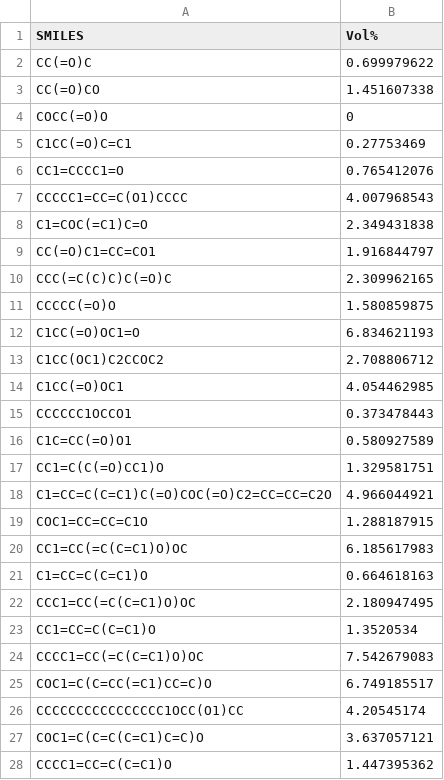
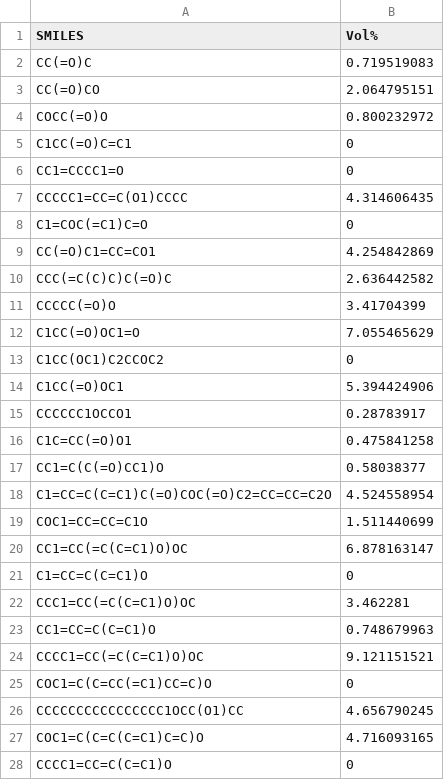
Before and after one commit to ecrl/publication_procedures, a CSV file: UMaine Blends/20211029_Blends/MLM03.csv, drawn as a sheet; only a part is shown; the diff covers the shown part only.

Commit message:
Updates to MLM03 blend predictions

```diff
--- a/UMaine Blends/20211029_Blends/MLM03.csv
+++ b/UMaine Blends/20211029_Blends/MLM03.csv
@@ -1,28 +1,28 @@
 SMILES,Vol%
-CC(=O)C,0.699979622
-CC(=O)CO,1.451607338
-COCC(=O)O,0
-C1CC(=O)C=C1,0.27753469
-CC1=CCCC1=O,0.765412076
-CCCCC1=CC=C(O1)CCCC,4.007968543
-C1=COC(=C1)C=O,2.349431838
-CC(=O)C1=CC=CO1,1.916844797
-CCC(=C(C)C)C(=O)C,2.309962165
-CCCCC(=O)O,1.580859875
-C1CC(=O)OC1=O,6.834621193
-C1CC(OC1)C2CCOC2,2.708806712
-C1CC(=O)OC1,4.054462985
-CCCCCC1OCCO1,0.373478443
-C1C=CC(=O)O1,0.580927589
-CC1=C(C(=O)CC1)O,1.329581751
-C1=CC=C(C=C1)C(=O)COC(=O)C2=CC=CC=C2O,4.966044921
-COC1=CC=CC=C1O,1.288187915
-CC1=CC(=C(C=C1)O)OC,6.185617983
-C1=CC=C(C=C1)O,0.664618163
-CCC1=CC(=C(C=C1)O)OC,2.180947495
-CC1=CC=C(C=C1)O,1.3520534
-CCCC1=CC(=C(C=C1)O)OC,7.542679083
-COC1=C(C=CC(=C1)CC=C)O,6.749185517
-CCCCCCCCCCCCCCCC1OCC(O1)CC,4.20545174
-COC1=C(C=C(C=C1)C=C)O,3.637057121
-CCCC1=CC=C(C=C1)O,1.447395362
+CC(=O)C,0.719519083
+CC(=O)CO,2.064795151
+COCC(=O)O,0.800232972
+C1CC(=O)C=C1,0
+CC1=CCCC1=O,0
+CCCCC1=CC=C(O1)CCCC,4.314606435
+C1=COC(=C1)C=O,0
+CC(=O)C1=CC=CO1,4.254842869
+CCC(=C(C)C)C(=O)C,2.636442582
+CCCCC(=O)O,3.41704399
+C1CC(=O)OC1=O,7.055465629
+C1CC(OC1)C2CCOC2,0
+C1CC(=O)OC1,5.394424906
+CCCCCC1OCCO1,0.28783917
+C1C=CC(=O)O1,0.475841258
+CC1=C(C(=O)CC1)O,0.58038377
+C1=CC=C(C=C1)C(=O)COC(=O)C2=CC=CC=C2O,4.524558954
+COC1=CC=CC=C1O,1.511440699
+CC1=CC(=C(C=C1)O)OC,6.878163147
+C1=CC=C(C=C1)O,0
+CCC1=CC(=C(C=C1)O)OC,3.462281
+CC1=CC=C(C=C1)O,0.748679963
+CCCC1=CC(=C(C=C1)O)OC,9.121151521
+COC1=C(C=CC(=C1)CC=C)O,0
+CCCCCCCCCCCCCCCC1OCC(O1)CC,4.656790245
+COC1=C(C=C(C=C1)C=C)O,4.716093165
+CCCC1=CC=C(C=C1)O,0
```
Also changed, not shown: 14 edited cells elsewhere in this file, UMaine Blends/20211029_Blends/MLM03_results.csv, 2 other files.
